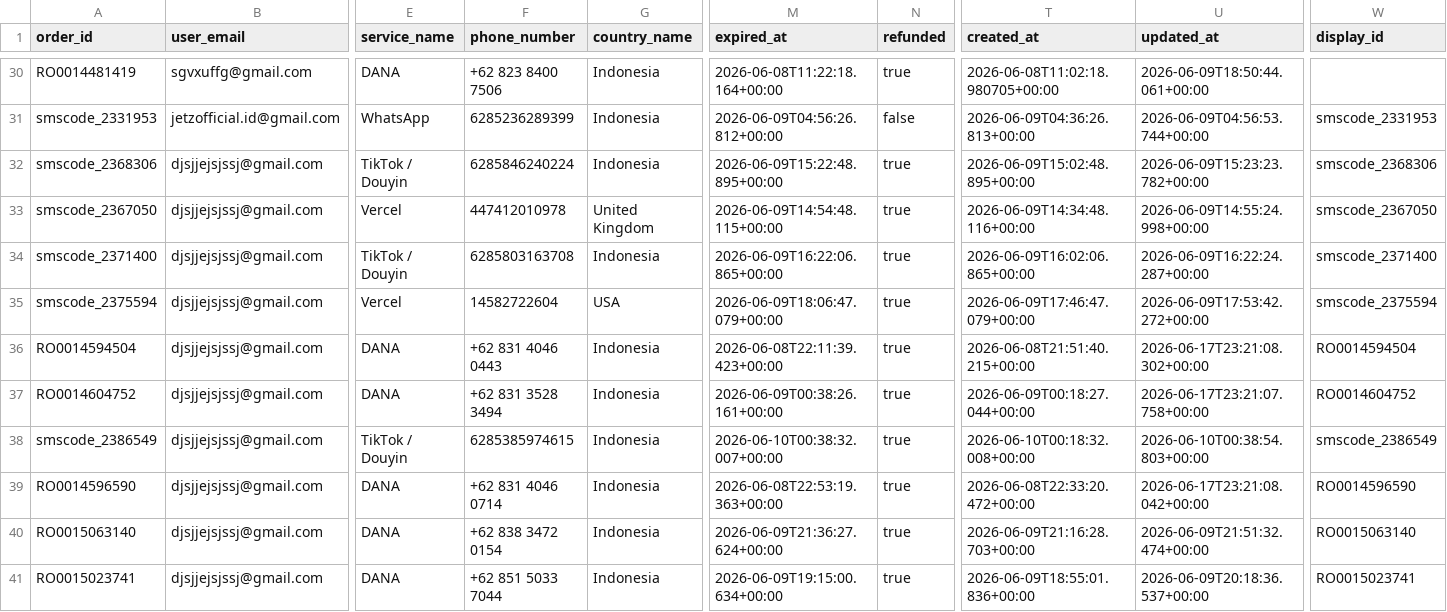
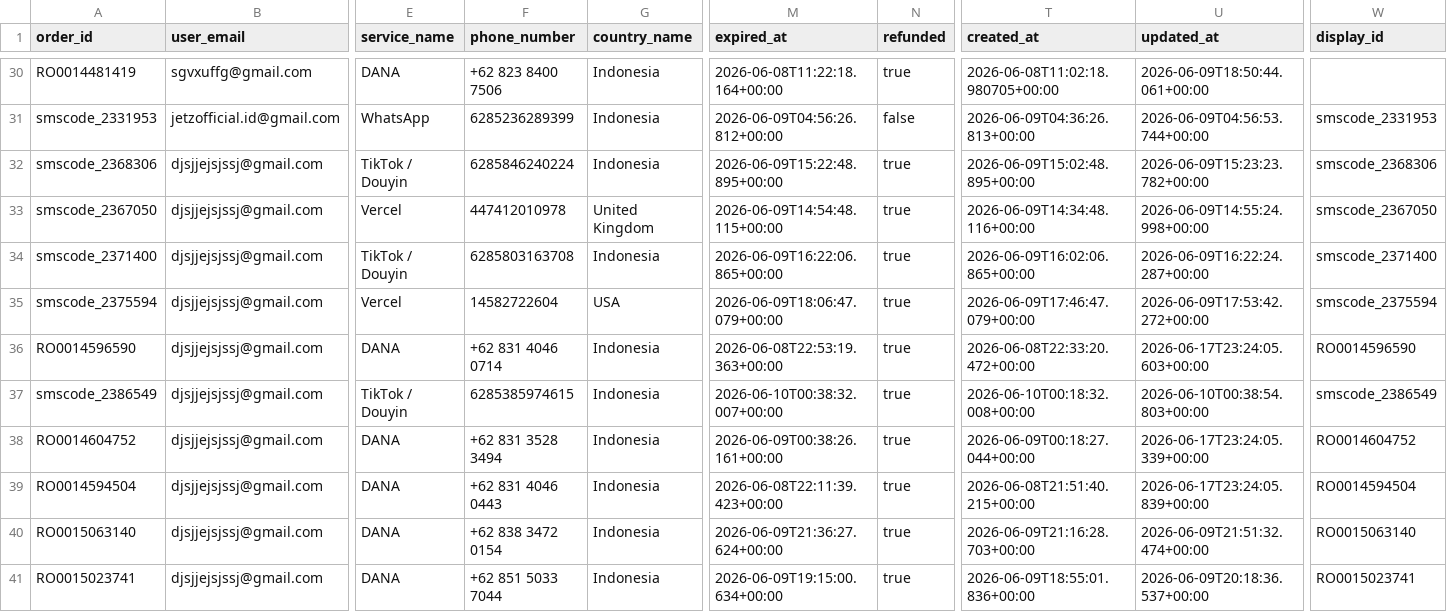
Before and after one commit to silahosting/Backup, a CSV file: backup/pending_orders/pending_orders.csv, drawn as a sheet; only a part is shown, gaps mark what is left out; removed rows and columns are numbered as before the commit, all else as after; rows hold the shown columns only; the diff names each change by its address in the sheet, - before the commit and + after, or states it on an @@ line.

Commit message:
Backup backup/pending_orders/pending_orders.csv 2026-06-17T23:24:20.683Z

```diff
--- a/backup/pending_orders/pending_orders.csv
+++ b/backup/pending_orders/pending_orders.csv
-A36 (order_id): RO0014594504
+A36 (order_id): RO0014596590
-F36 (phone_number): +62 831 4046 0443
+F36 (phone_number): +62 831 4046 0714
-M36 (expired_at): 2026-06-08T22:11:39.423+00:00
+M36 (expired_at): 2026-06-08T22:53:19.363+00:00
-T36 (created_at): 2026-06-08T21:51:40.215+00:00
+T36 (created_at): 2026-06-08T22:33:20.472+00:00
-U36 (updated_at): 2026-06-17T23:21:08.302+00:00
+U36 (updated_at): 2026-06-17T23:24:05.603+00:00
-W36 (display_id): RO0014594504
+W36 (display_id): RO0014596590
-row 37: RO0014604752 | djsjjejsjssj@gmail.com | DANA | +62 831 3528 3494 | Indonesia | 2026-06-09T00:38:26.161+00:00 | true | 2026-06-09T00:18:27.044+00:00 | 2026-06-17T23:21:07.758+00:00 | RO0014604752
+row 38: RO0014604752 | djsjjejsjssj@gmail.com | DANA | +62 831 3528 3494 | Indonesia | 2026-06-09T00:38:26.161+00:00 | true | 2026-06-09T00:18:27.044+00:00 | 2026-06-17T23:24:05.339+00:00 | RO0014604752
-A39 (order_id): RO0014596590
+A39 (order_id): RO0014594504
-F39 (phone_number): +62 831 4046 0714
+F39 (phone_number): +62 831 4046 0443
-M39 (expired_at): 2026-06-08T22:53:19.363+00:00
+M39 (expired_at): 2026-06-08T22:11:39.423+00:00
-T39 (created_at): 2026-06-08T22:33:20.472+00:00
+T39 (created_at): 2026-06-08T21:51:40.215+00:00
-U39 (updated_at): 2026-06-17T23:21:08.042+00:00
+U39 (updated_at): 2026-06-17T23:24:05.839+00:00
-W39 (display_id): RO0014596590
+W39 (display_id): RO0014594504
```
